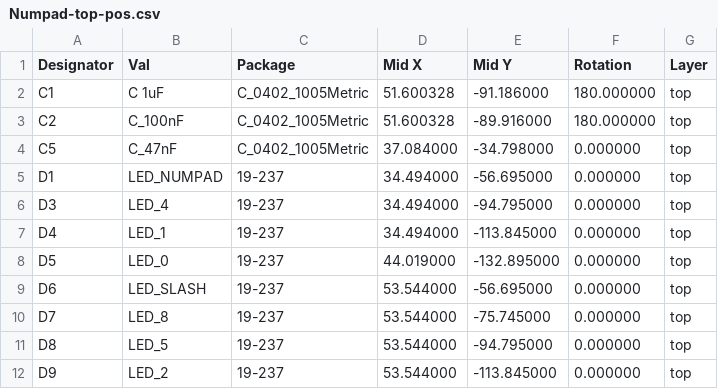
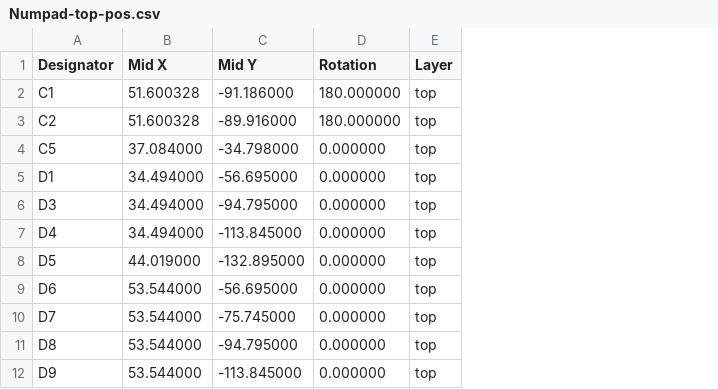
Before and after one commit to vladimir-aubrecht/Keyboard, a CSV file: pcb/Numpad Keyboard/Output/Assembly/JLCPCB/Numpad-top-pos.csv, drawn as a sheet; only a part is shown; the diff names each change by its address in the sheet, - before the commit and + after, or states it on an @@ line.

```diff
--- a/pcb/Numpad Keyboard/Output/Assembly/JLCPCB/Numpad-top-pos.csv
+++ b/pcb/Numpad Keyboard/Output/Assembly/JLCPCB/Numpad-top-pos.csv
-column B (Val), rows 2-12: C 1uF | C_100nF | C_47nF | LED_NUMPAD | LED_4 | LED_1 | LED_0 | LED_SLASH | LED_8 | LED_5 | LED_2
-column C (Package), rows 2-12: C_0402_1005Metric | C_0402_1005Metric | C_0402_1005Metric | 19-237 | 19-237 | 19-237 | 19-237 | 19-237 | 19-237 | 19-237 | 19-237
```
Also changed, not shown: pcb/Numpad Keyboard/Output/Assembly/JLCPCB/Numpad.csv.
